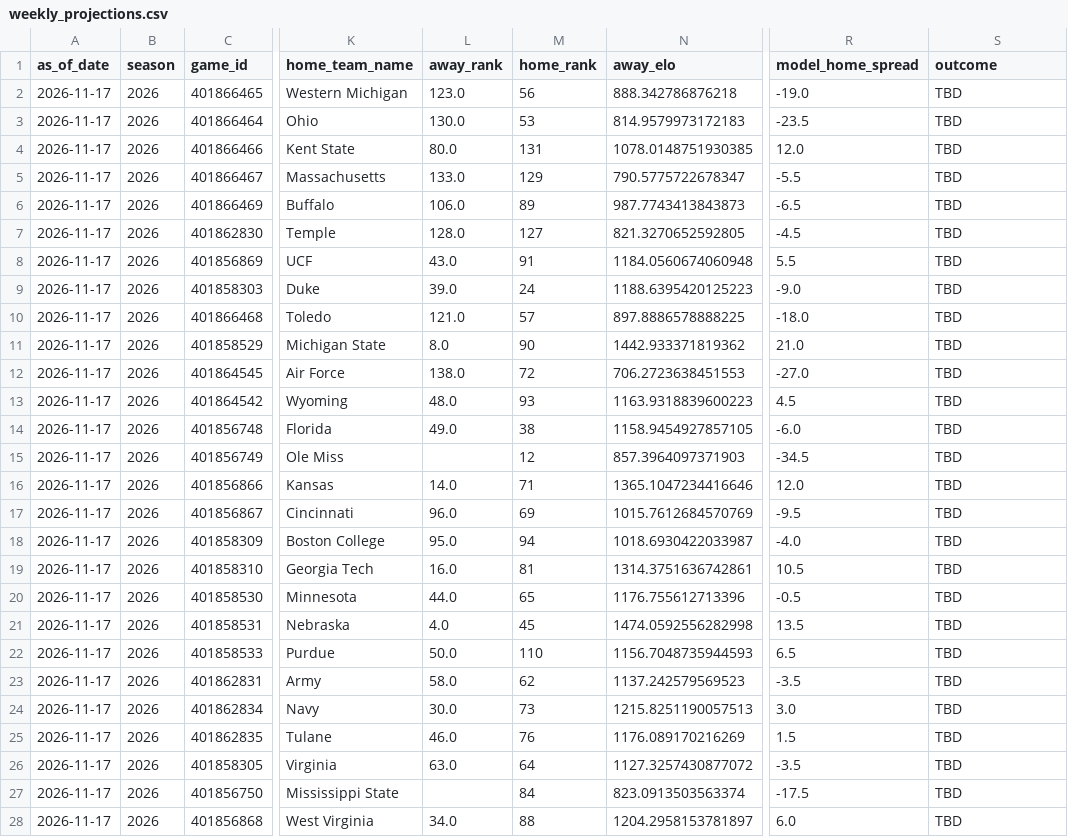
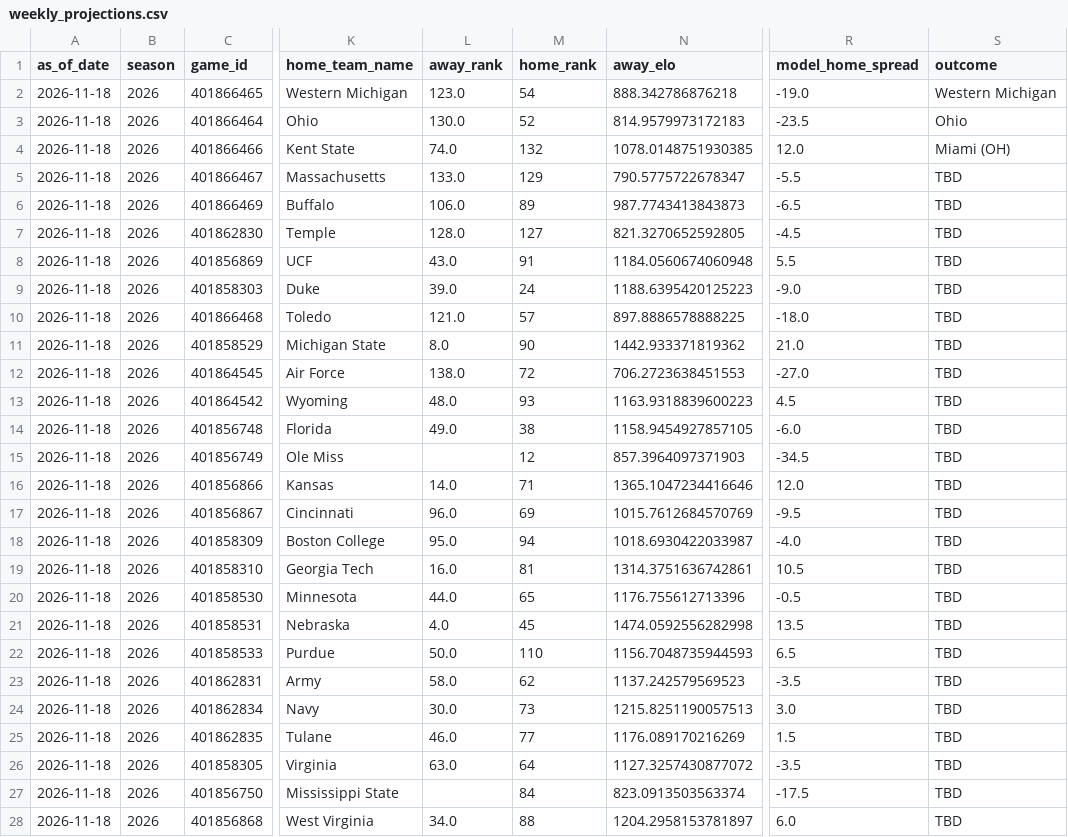
Before and after one commit to schwill2018/college-football-elo, a CSV file: weekly_projections.csv, drawn as a sheet; only a part is shown, gaps mark what is left out; the diff covers the shown part only; the diff names each change by its address in the sheet, - before the commit and + after, or states it on an @@ line.

```diff
--- a/weekly_projections.csv
+++ b/weekly_projections.csv
-A2:A28 (as_of_date): 2026-11-17
+A2:A28 (as_of_date): 2026-11-18
-M2 (home_rank): 56
+M2 (home_rank): 54
-S2 (outcome): TBD
+S2 (outcome): Western Michigan
-M3 (home_rank): 53
+M3 (home_rank): 52
-S3 (outcome): TBD
+S3 (outcome): Ohio
-L4 (away_rank): 80.0
+L4 (away_rank): 74.0
-M4 (home_rank): 131
+M4 (home_rank): 132
-S4 (outcome): TBD
+S4 (outcome): Miami (OH)
-M25 (home_rank): 76
+M25 (home_rank): 77
```
Also changed, not shown: 51 edited cells elsewhere in this file, current_elo_rankings.csv, daily_projections.csv, 6 other files.
